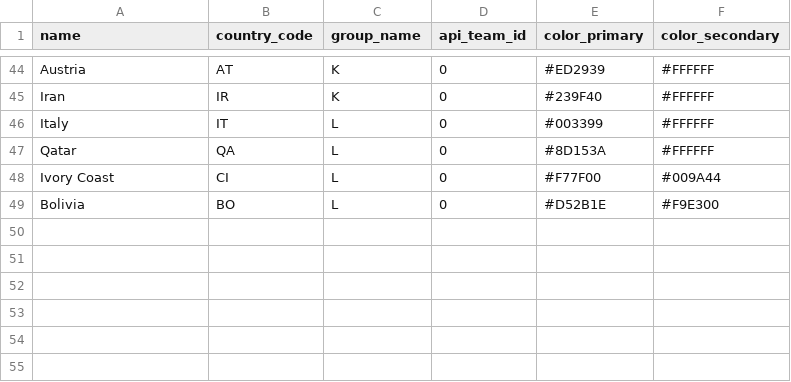
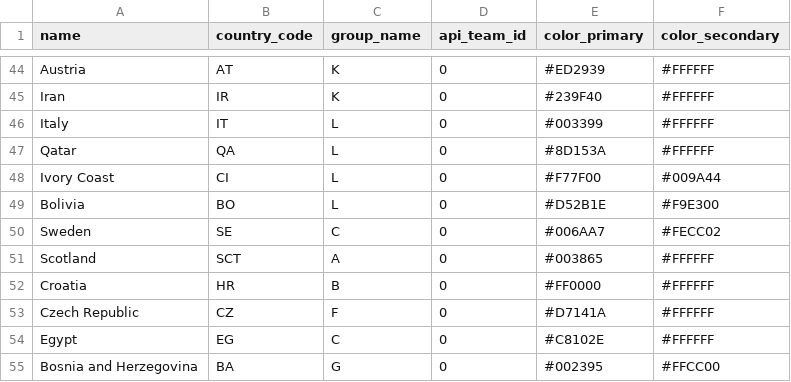
Before and after one commit to GMRDT/football-exchange, a CSV file: data/teams.csv, drawn as a sheet; only a part is shown, gaps mark what is left out.

Commit message:
chore: add 6 missing teams to teams.csv (Sweden, Scotland, Croatia, Czech Republic, Egypt, Bosnia)

```diff
--- a/data/teams.csv
+++ b/data/teams.csv
@@ -49 +49,7 @@ Ivory Coast,CI,L,0,#F77F00,#009A44
 Bolivia,BO,L,0,#D52B1E,#F9E300
+Sweden,SE,C,0,#006AA7,#FECC02
+Scotland,SCT,A,0,#003865,#FFFFFF
+Croatia,HR,B,0,#FF0000,#FFFFFF
+Czech Republic,CZ,F,0,#D7141A,#FFFFFF
+Egypt,EG,C,0,#C8102E,#FFFFFF
+Bosnia and Herzegovina,BA,G,0,#002395,#FFCC00
```
